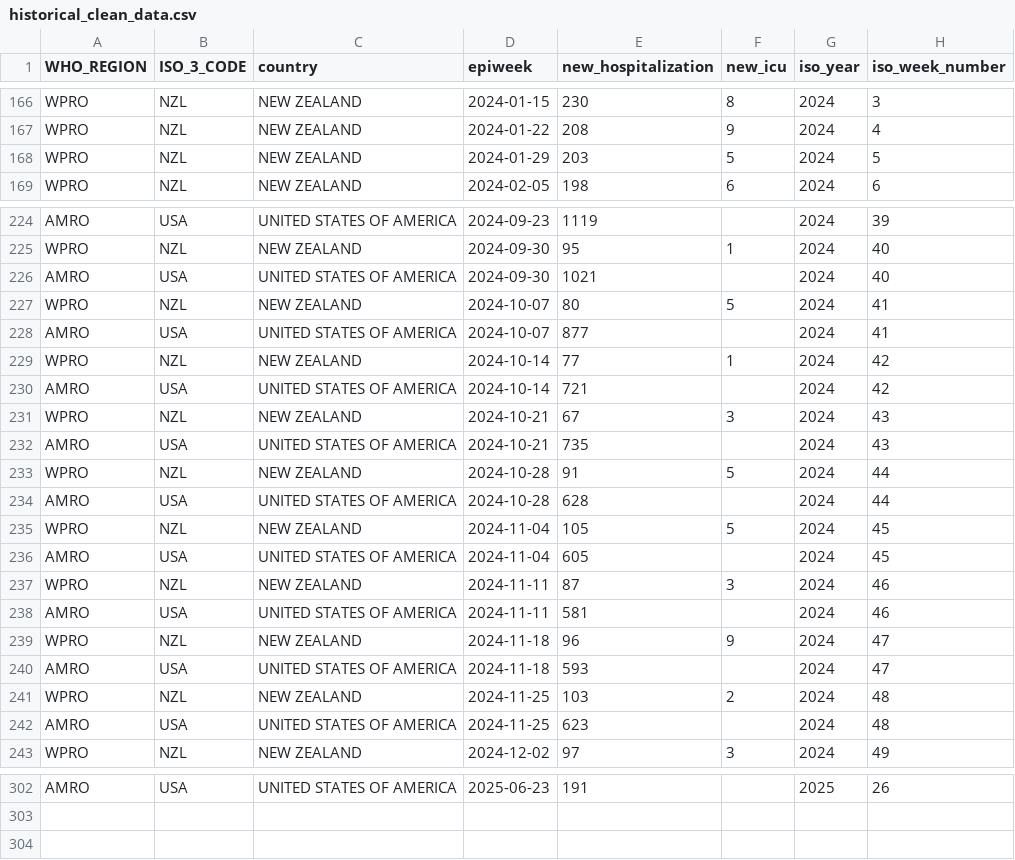
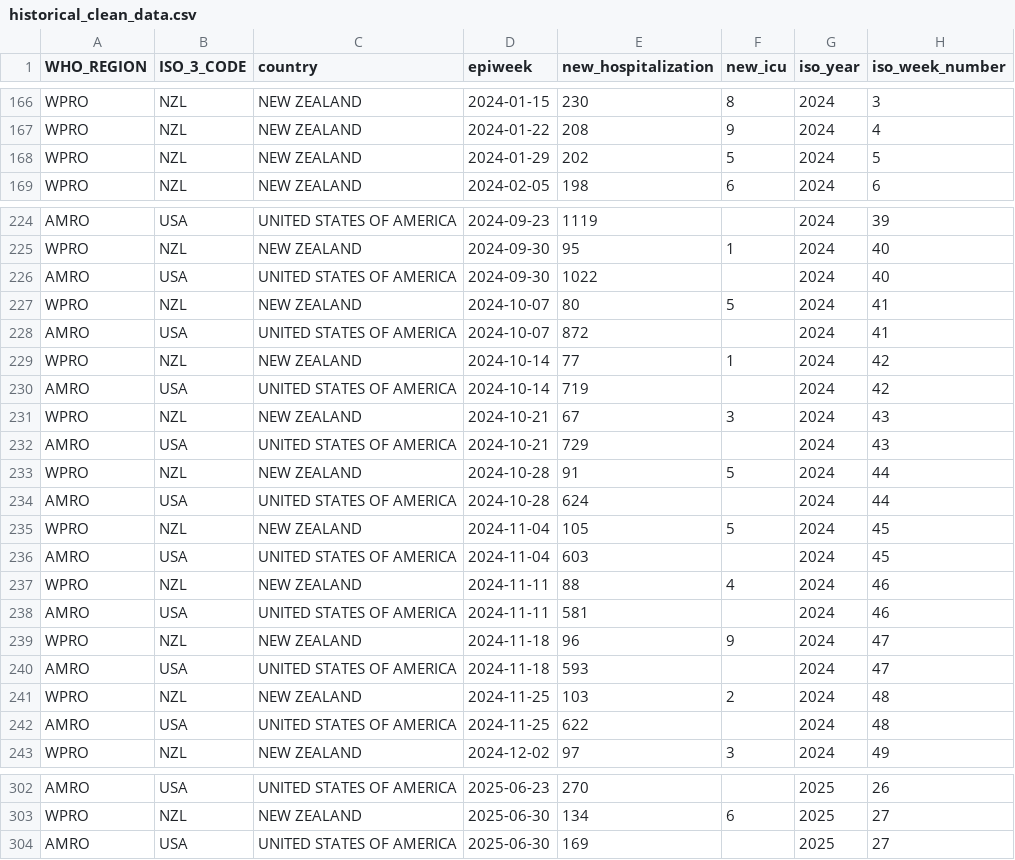
Before and after one commit to whocov/csv_weekly_hosp_icu, a CSV file: data/clean/historical_clean_data.csv, drawn as a sheet; only a part is shown, gaps mark what is left out; the diff covers the shown part only; the diff names each change by its address in the sheet, - before the commit and + after, or states it on an @@ line.

```diff
--- a/data/clean/historical_clean_data.csv
+++ b/data/clean/historical_clean_data.csv
-E168 (new_hospitalization): 203
+E168 (new_hospitalization): 202
-E226 (new_hospitalization): 1021
+E226 (new_hospitalization): 1022
-E228 (new_hospitalization): 877
+E228 (new_hospitalization): 872
-E230 (new_hospitalization): 721
+E230 (new_hospitalization): 719
-E232 (new_hospitalization): 735
+E232 (new_hospitalization): 729
-E234 (new_hospitalization): 628
+E234 (new_hospitalization): 624
-E236 (new_hospitalization): 605
+E236 (new_hospitalization): 603
-E237 (new_hospitalization): 87
+E237 (new_hospitalization): 88
-F237 (new_icu): 3
+F237 (new_icu): 4
-E242 (new_hospitalization): 623
+E242 (new_hospitalization): 622
-E302 (new_hospitalization): 191
+E302 (new_hospitalization): 270
+row 303: WPRO | NZL | NEW ZEALAND | 2025-06-30 | 134 | 6 | 2025 | 27
+row 304: AMRO | USA | UNITED STATES OF AMERICA | 2025-06-30 | 169 |  | 2025 | 27
```
Also changed, not shown: 36 edited cells elsewhere in this file.
